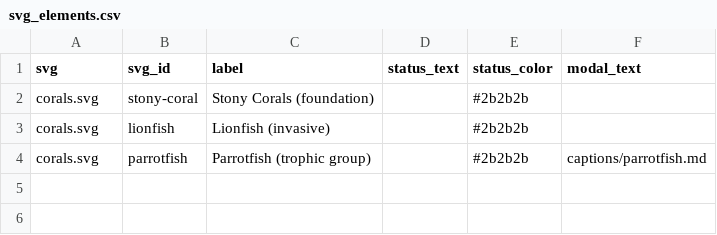
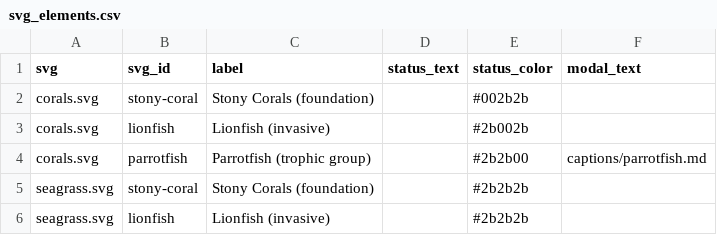
Before and after one commit to marinebon/info-demo, a CSV file: svg_elements.csv, drawn as a sheet.

Commit message:
+ seagrass.svg entries to elements

```diff
--- a/svg_elements.csv
+++ b/svg_elements.csv
@@ -1,4 +1,6 @@
 svg,svg_id,label,status_text,status_color,modal_text
-corals.svg,stony-coral,Stony Corals (foundation),,#2b2b2b,
-corals.svg,lionfish,Lionfish (invasive),,#2b2b2b,
-corals.svg,parrotfish,Parrotfish (trophic group),,#2b2b2b,captions/parrotfish.md
+corals.svg,stony-coral,Stony Corals (foundation),,#002b2b,
+corals.svg,lionfish,Lionfish (invasive),,#2b002b,
+corals.svg,parrotfish,Parrotfish (trophic group),,#2b2b00,captions/parrotfish.md
+seagrass.svg,stony-coral,Stony Corals (foundation),,#2b2b2b,
+seagrass.svg,lionfish,Lionfish (invasive),,#2b2b2b,
```
